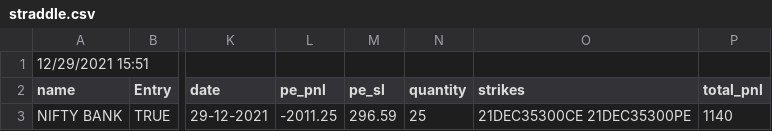
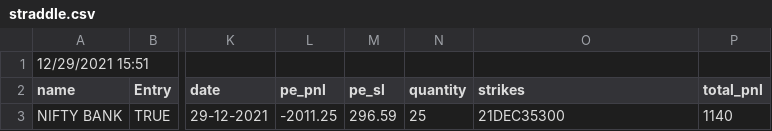
Before and after one commit to pragathi2016/stream, a CSV file: straddle.csv, drawn as a sheet; only a part is shown, gaps mark what is left out; the diff names each change by its address in the sheet, - before the commit and + after, or states it on an @@ line.

```diff
--- a/straddle.csv
+++ b/straddle.csv
-O3 (strikes): 21DEC35300CE 21DEC35300PE
+O3 (strikes): 21DEC35300
```
